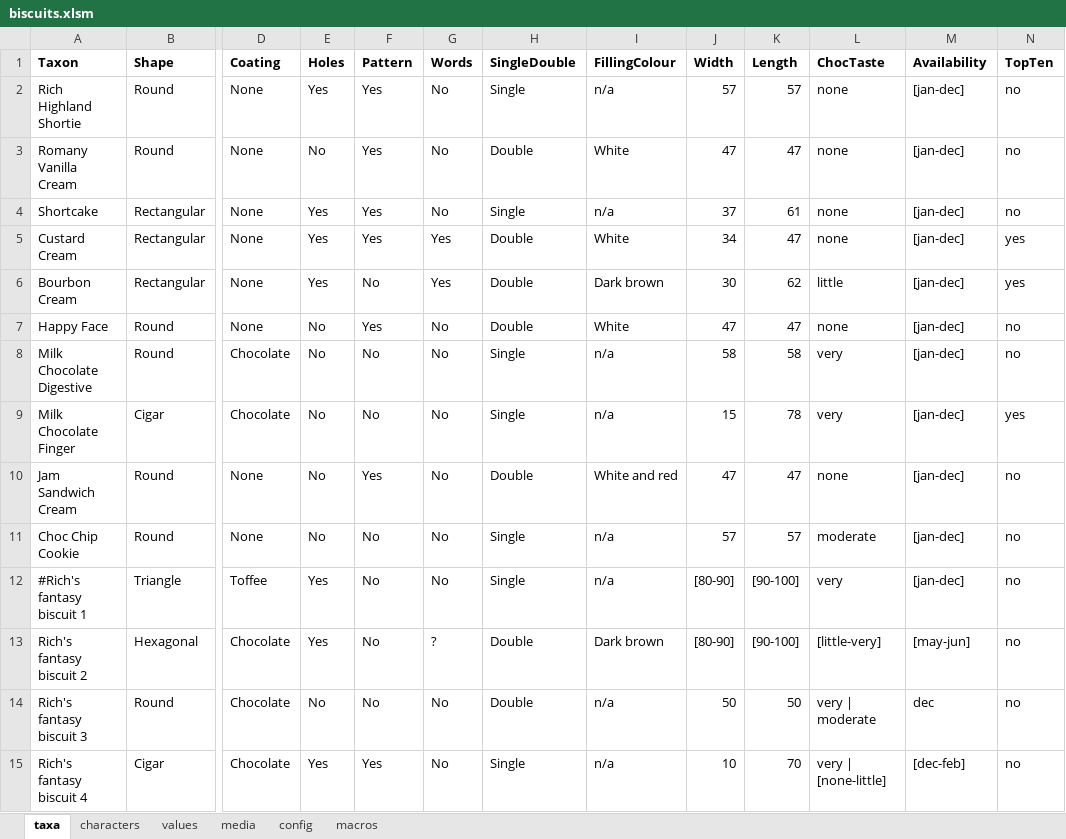
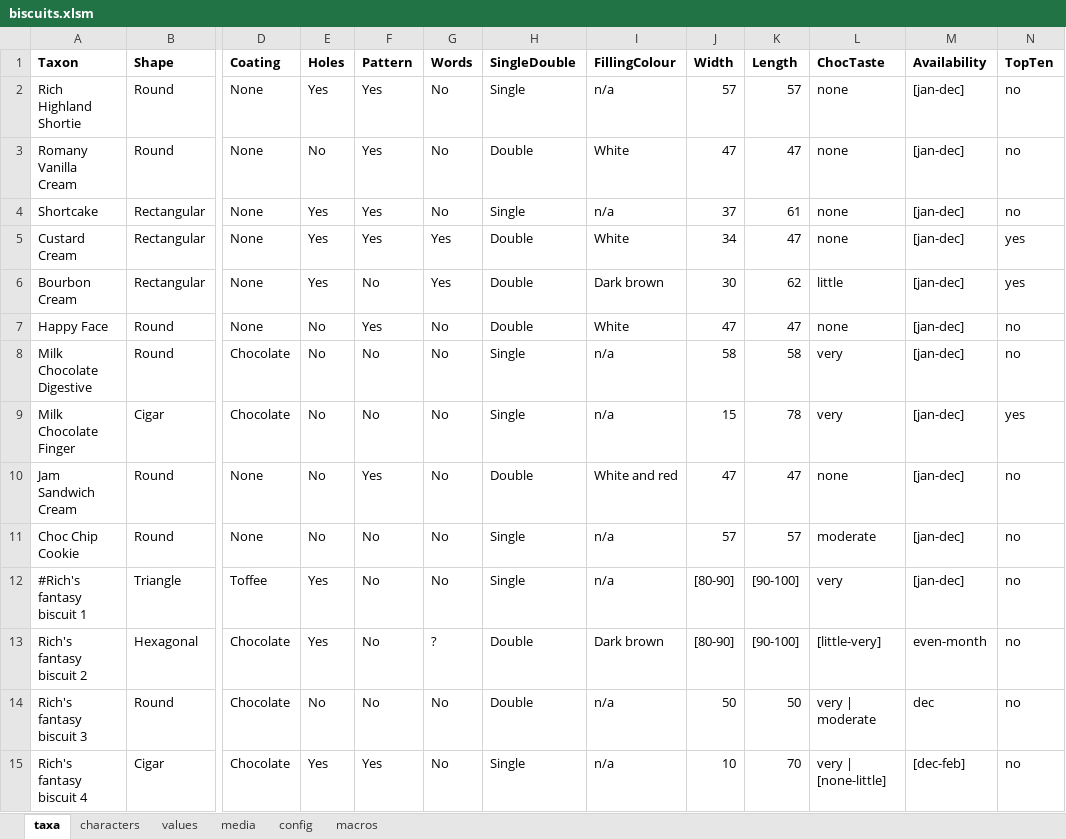
Before and after one commit to FieldStudiesCouncil/tombiovis, an Excel workbook: kb/biscuits/biscuits.xlsm, sheet taxa, drawn as a sheet; only a part is shown, gaps mark what is left out; values as stored, in another font and other column widths than the file's, no borders; the diff names each change by its address in the sheet, - before the commit and + after, or states it on an @@ line.

```diff
--- a/kb/biscuits/biscuits.xlsm (sheet taxa)
+++ b/kb/biscuits/biscuits.xlsm (sheet taxa)
-M13 (Availability): [may-jun]
+M13 (Availability): even-month
```
Also changed, not shown: sheet values, 16 other files.
